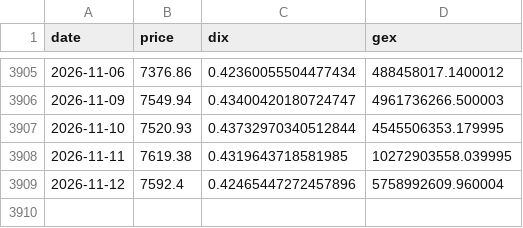
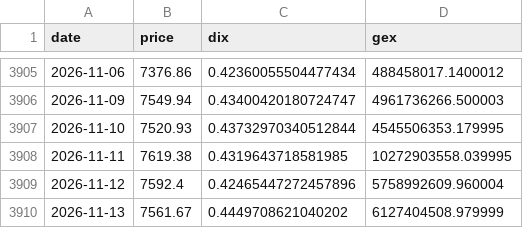
Before and after one commit to Jackpison/Market-Trends, a CSV file: data/macro/squeeze.csv, drawn as a sheet; only a part is shown, gaps mark what is left out.

```diff
--- a/data/macro/squeeze.csv
+++ b/data/macro/squeeze.csv
@@ -3909 +3909,2 @@ date,price,dix,gex
 2026-11-12,7592.4,0.42465447272457896,5758992609.960004
+2026-11-13,7561.67,0.4449708621040202,6127404508.979999
```
Also changed, not shown: data/macro/kre.csv, data/macro/move.csv, 38 other files.
